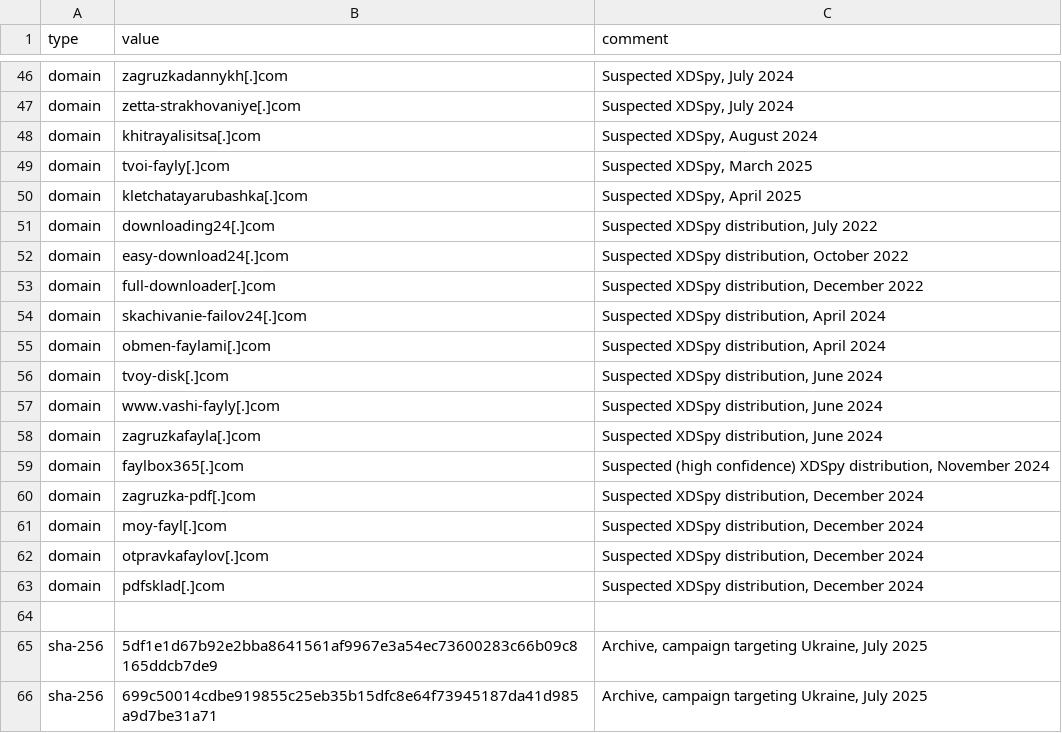
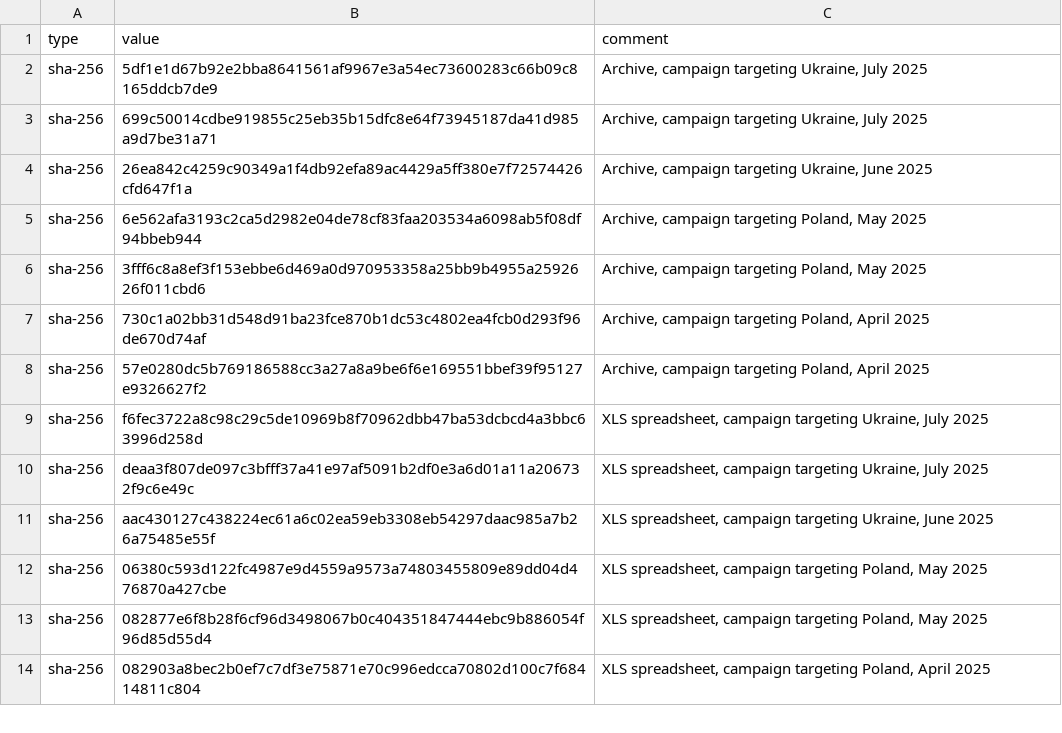
Before and after one commit to HarfangLab/iocs, a CSV file: TRR250801/trr250801_iocs.csv, drawn as a sheet; only a part is shown, gaps mark what is left out; the shorter side is filled out with more unchanged rows; the diff covers the shown part only; the diff names each change by its address in the sheet, - before the commit and + after, or states it on an @@ line.

Commit message:
Fix paste error

```diff
--- a/TRR250801/trr250801_iocs.csv
+++ b/TRR250801/trr250801_iocs.csv
-row 46: domain | zagruzkadannykh[.]com | Suspected XDSpy, July 2024
-row 47: domain | zetta-strakhovaniye[.]com | Suspected XDSpy, July 2024
-row 48: domain | khitrayalisitsa[.]com | Suspected XDSpy, August 2024
-row 49: domain | tvoi-fayly[.]com | Suspected XDSpy, March 2025
-row 50: domain | kletchatayarubashka[.]com | Suspected XDSpy, April 2025
-row 51: domain | downloading24[.]com | Suspected XDSpy distribution, July 2022
-row 52: domain | easy-download24[.]com | Suspected XDSpy distribution, October 2022
-row 53: domain | full-downloader[.]com | Suspected XDSpy distribution, December 2022
-row 54: domain | skachivanie-failov24[.]com | Suspected XDSpy distribution, April 2024
-row 55: domain | obmen-faylami[.]com | Suspected XDSpy distribution, April 2024
-row 56: domain | tvoy-disk[.]com | Suspected XDSpy distribution, June 2024
-row 57: domain | www.vashi-fayly[.]com | Suspected XDSpy distribution, June 2024
-row 58: domain | zagruzkafayla[.]com | Suspected XDSpy distribution, June 2024
-row 59: domain | faylbox365[.]com | Suspected (high confidence) XDSpy distribution, November 2024
-row 60: domain | zagruzka-pdf[.]com | Suspected XDSpy distribution, December 2024
-row 61: domain | moy-fayl[.]com | Suspected XDSpy distribution, December 2024
-row 62: domain | otpravkafaylov[.]com | Suspected XDSpy distribution, December 2024
-row 63: domain | pdfsklad[.]com | Suspected XDSpy distribution, December 2024
-row 64: (empty)
```
Also changed, not shown: 44 removed rows elsewhere in this file.
